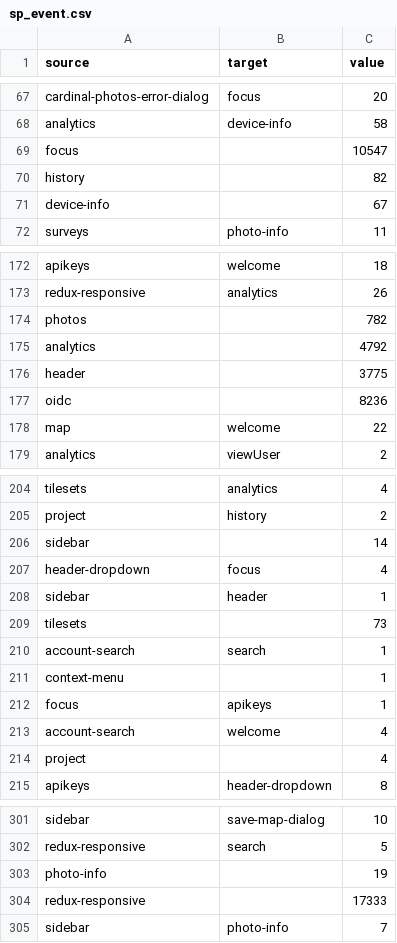
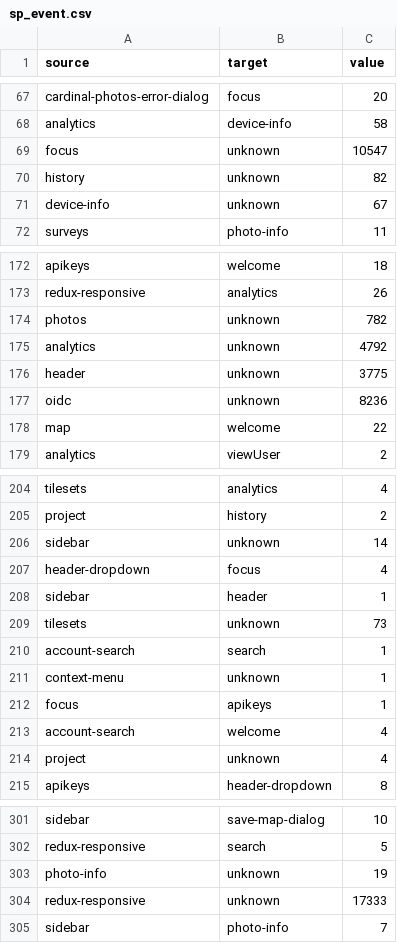
Before and after one commit to jmak123/looker_graph, a CSV file: sp_event.csv, drawn as a sheet; only a part is shown, gaps mark what is left out; the diff covers the shown part only.

```diff
--- a/sp_event.csv
+++ b/sp_event.csv
@@ -68,5 +68,5 @@ cardinal-photos-error-dialog,focus,20
 analytics,device-info,58
-focus,,10547
-history,,82
-device-info,,67
+focus,unknown,10547
+history,unknown,82
+device-info,unknown,67
 surveys,photo-info,11
@@ -173,6 +173,6 @@ apikeys,welcome,18
 redux-responsive,analytics,26
-photos,,782
-analytics,,4792
-header,,3775
-oidc,,8236
+photos,unknown,782
+analytics,unknown,4792
+header,unknown,3775
+oidc,unknown,8236
 map,welcome,22
@@ -205,11 +205,11 @@ tilesets,analytics,4
 project,history,2
-sidebar,,14
+sidebar,unknown,14
 header-dropdown,focus,4
 sidebar,header,1
-tilesets,,73
+tilesets,unknown,73
 account-search,search,1
-context-menu,,1
+context-menu,unknown,1
 focus,apikeys,1
 account-search,welcome,4
-project,,4
+project,unknown,4
 apikeys,header-dropdown,8
@@ -302,4 +302,4 @@ sidebar,save-map-dialog,10
 redux-responsive,search,5
-photo-info,,19
-redux-responsive,,17333
+photo-info,unknown,19
+redux-responsive,unknown,17333
 sidebar,photo-info,7
```
Also changed, not shown: 16 edited cells elsewhere in this file, 2 other files.
